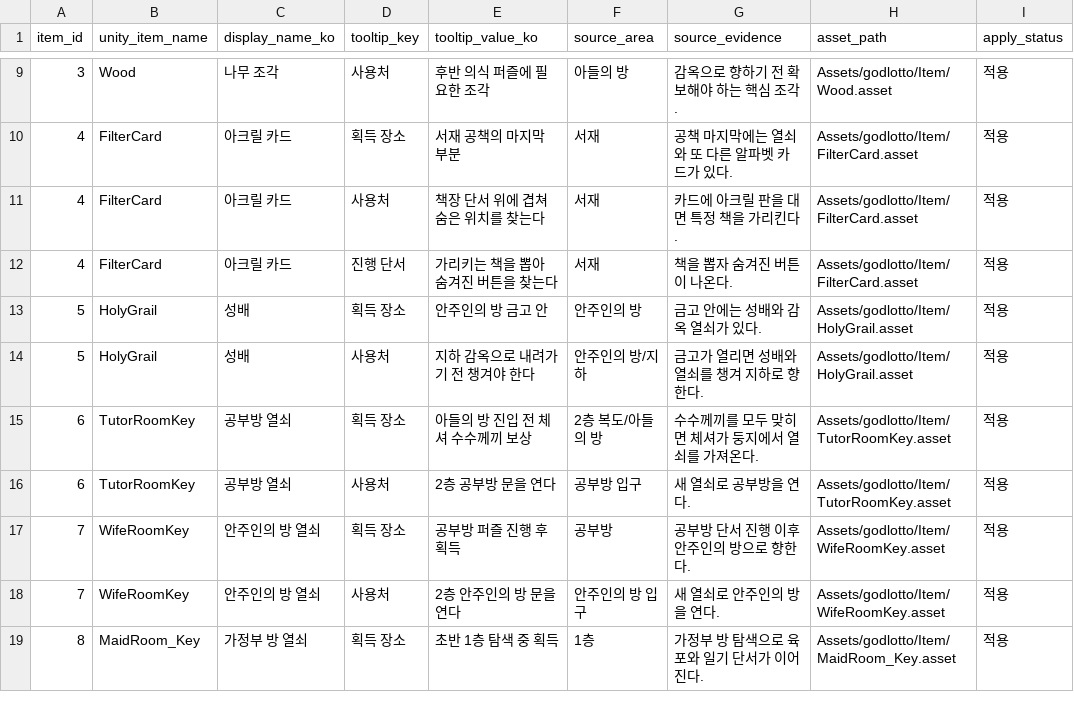
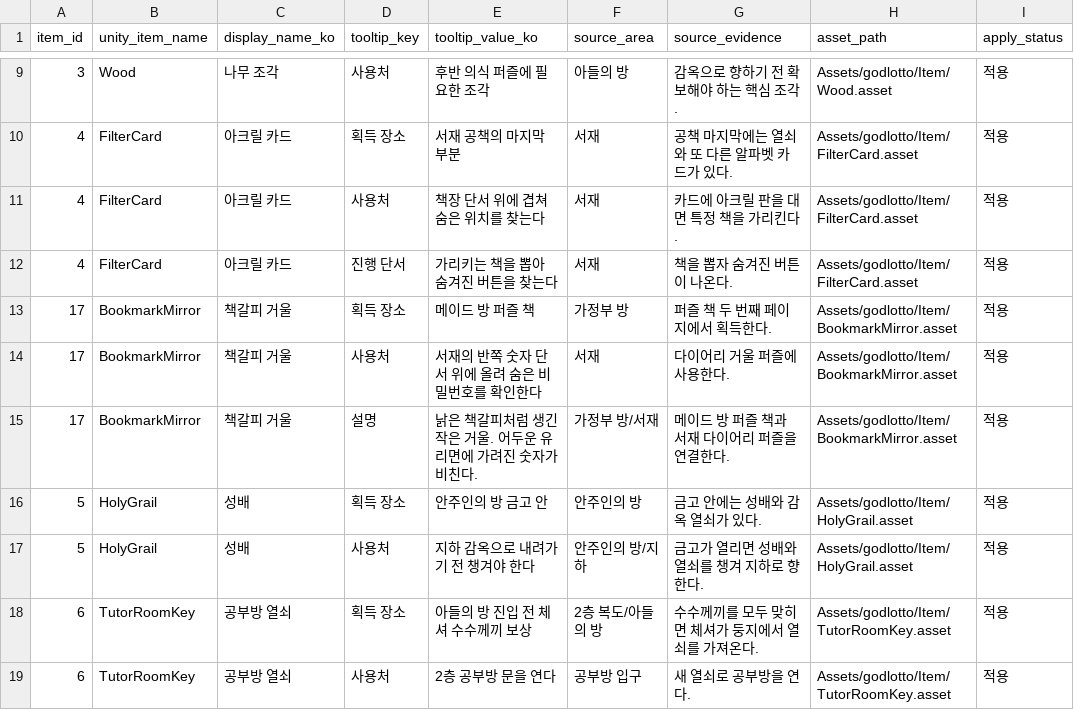
Before and after one commit to mokotan1/newCapstone, a CSV file: disputatio/Assets/Resources/Scenario/item_tooltip_table.csv, drawn as a sheet; only a part is shown, gaps mark what is left out; the shorter side is filled out with more unchanged rows; the diff names each change by its address in the sheet, - before the commit and + after, or states it on an @@ line.

```diff
--- a/disputatio/Assets/Resources/Scenario/item_tooltip_table.csv
+++ b/disputatio/Assets/Resources/Scenario/item_tooltip_table.csv
+row 13: 17 | BookmarkMirror | 책갈피 거울 | 획득 장소 | 메이드 방 퍼즐 책 | 가정부 방 | 퍼즐 책 두 번째 페이지에서 획득한다. | Assets/godlotto/Item/BookmarkMirror.asset | 적용
+row 14: 17 | BookmarkMirror | 책갈피 거울 | 사용처 | 서재의 반쪽 숫자 단서 위에 올려 숨은 비밀번호를 확인한다 | 서재 | 다이어리 거울 퍼즐에 사용한다. | Assets/godlotto/Item/BookmarkMirror.asset | 적용
+row 15: 17 | BookmarkMirror | 책갈피 거울 | 설명 | 낡은 책갈피처럼 생긴 작은 거울. 어두운 유리면에 가려진 숫자가 비친다. | 가정부 방/서재 | 메이드 방 퍼즐 책과 서재 다이어리 퍼즐을 연결한다. | Assets/godlotto/Item/BookmarkMirror.asset | 적용
```
Also changed, not shown: 45 other files.
